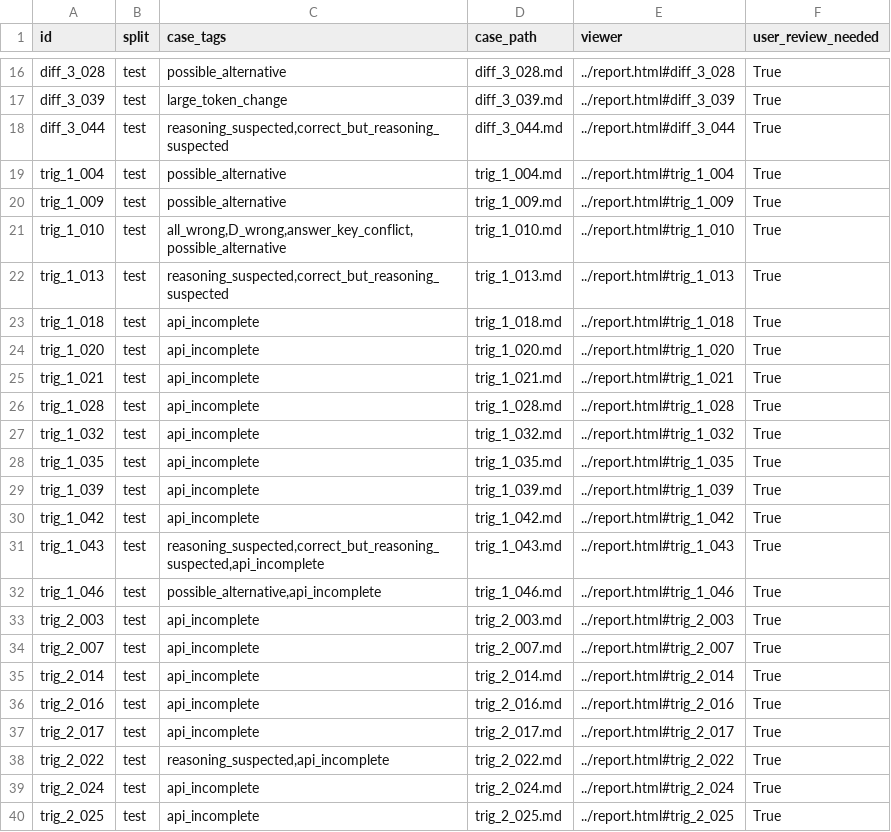
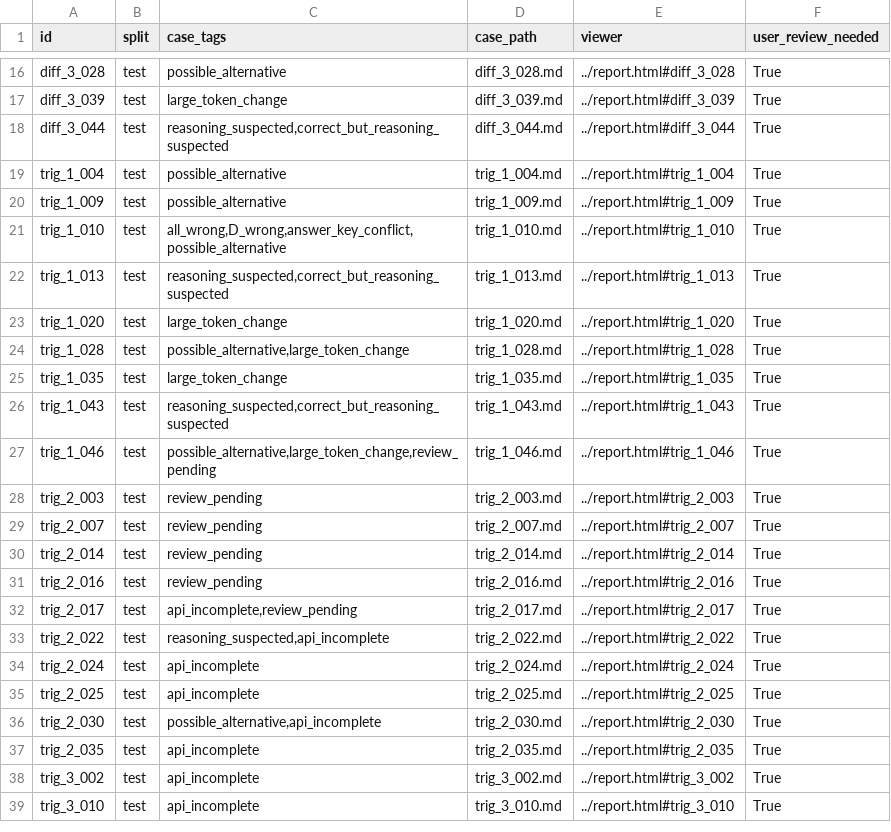
Before and after one commit to Hwrette/MathHint, a CSV file: results/final_experiment_2/gemini_comparison/case_reports/index.csv, drawn as a sheet; only a part is shown, gaps mark what is left out; the shorter side is filled out with more unchanged rows.

```diff
--- a/results/final_experiment_2/gemini_comparison/case_reports/index.csv
+++ b/results/final_experiment_2/gemini_comparison/case_reports/index.csv
@@ -22,17 +22,12 @@ trig_1_010,test,"all_wrong,D_wrong,answer_key_conflict,possible_alternative",tri
 trig_1_013,test,"reasoning_suspected,correct_but_reasoning_suspected",trig_1_013.md,../report.html#trig_1_013,True
-trig_1_018,test,api_incomplete,trig_1_018.md,../report.html#trig_1_018,True
-trig_1_020,test,api_incomplete,trig_1_020.md,../report.html#trig_1_020,True
-trig_1_021,test,api_incomplete,trig_1_021.md,../report.html#trig_1_021,True
-trig_1_028,test,api_incomplete,trig_1_028.md,../report.html#trig_1_028,True
-trig_1_032,test,api_incomplete,trig_1_032.md,../report.html#trig_1_032,True
-trig_1_035,test,api_incomplete,trig_1_035.md,../report.html#trig_1_035,True
-trig_1_039,test,api_incomplete,trig_1_039.md,../report.html#trig_1_039,True
-trig_1_042,test,api_incomplete,trig_1_042.md,../report.html#trig_1_042,True
-trig_1_043,test,"reasoning_suspected,correct_but_reasoning_suspected,api_incomplete",trig_1_043.md,../report.html#trig_1_043,True
-trig_1_046,test,"possible_alternative,api_incomplete",trig_1_046.md,../report.html#trig_1_046,True
-trig_2_003,test,api_incomplete,trig_2_003.md,../report.html#trig_2_003,True
-trig_2_007,test,api_incomplete,trig_2_007.md,../report.html#trig_2_007,True
-trig_2_014,test,api_incomplete,trig_2_014.md,../report.html#trig_2_014,True
-trig_2_016,test,api_incomplete,trig_2_016.md,../report.html#trig_2_016,True
-trig_2_017,test,api_incomplete,trig_2_017.md,../report.html#trig_2_017,True
+trig_1_020,test,large_token_change,trig_1_020.md,../report.html#trig_1_020,True
+trig_1_028,test,"possible_alternative,large_token_change",trig_1_028.md,../report.html#trig_1_028,True
+trig_1_035,test,large_token_change,trig_1_035.md,../report.html#trig_1_035,True
+trig_1_043,test,"reasoning_suspected,correct_but_reasoning_suspected",trig_1_043.md,../report.html#trig_1_043,True
+trig_1_046,test,"possible_alternative,large_token_change,review_pending",trig_1_046.md,../report.html#trig_1_046,True
+trig_2_003,test,review_pending,trig_2_003.md,../report.html#trig_2_003,True
+trig_2_007,test,review_pending,trig_2_007.md,../report.html#trig_2_007,True
+trig_2_014,test,review_pending,trig_2_014.md,../report.html#trig_2_014,True
+trig_2_016,test,review_pending,trig_2_016.md,../report.html#trig_2_016,True
+trig_2_017,test,"api_incomplete,review_pending",trig_2_017.md,../report.html#trig_2_017,True
 trig_2_022,test,"reasoning_suspected,api_incomplete",trig_2_022.md,../report.html#trig_2_022,True
```
Also changed, not shown: results/final_experiment_2/gemini_comparison/paired_comparison.csv, results/final_experiment_2/gemini_comparison/question_comparison.csv, 47 other files.
